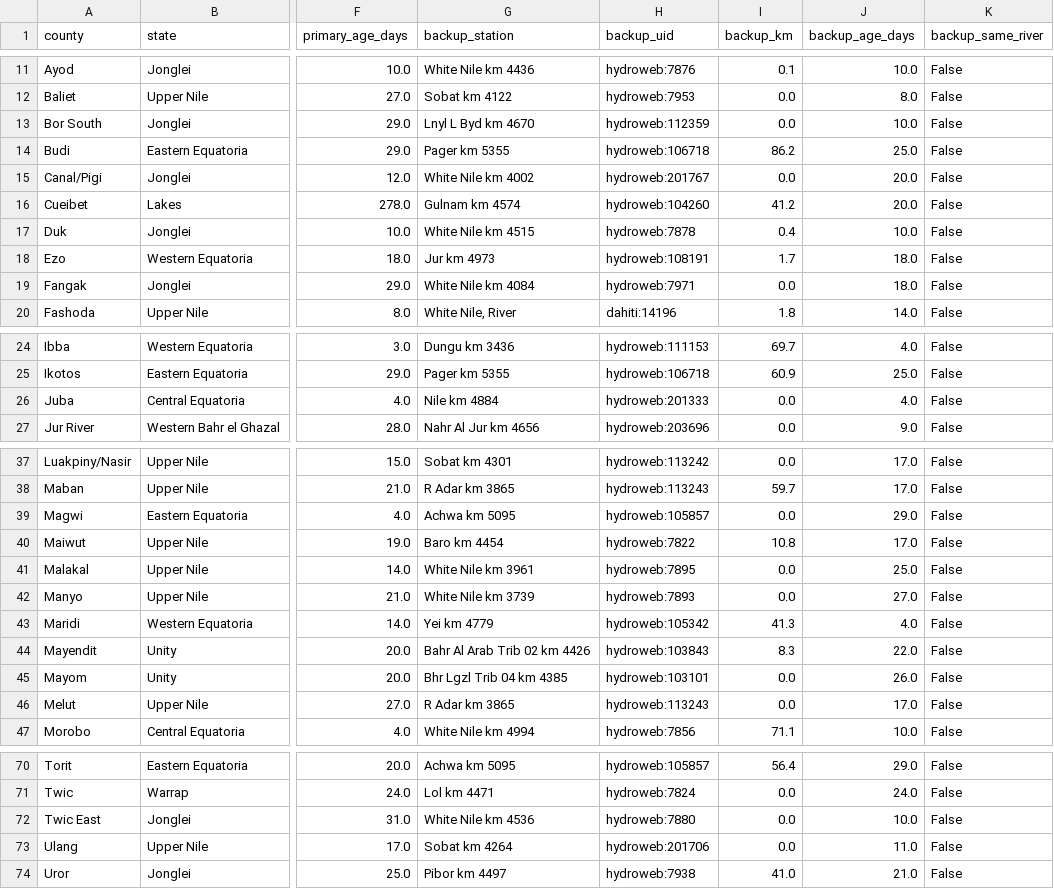
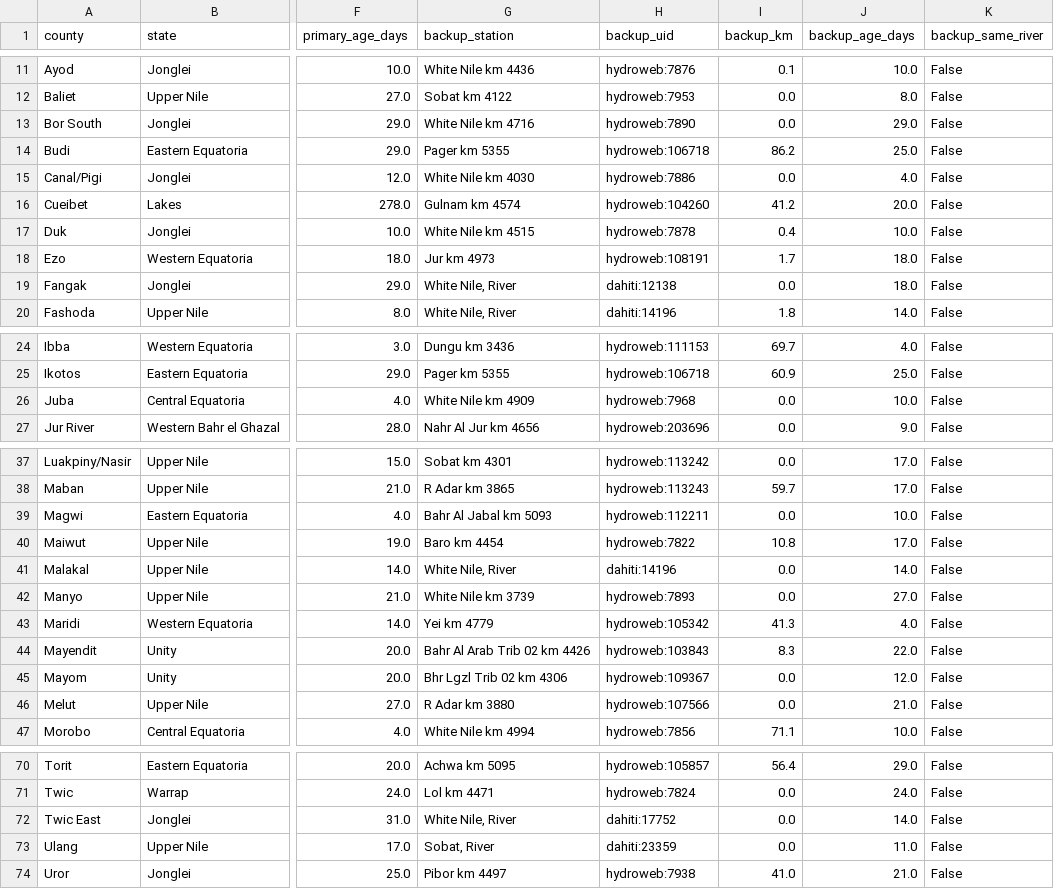
Before and after one commit to Penuelabi/altimetry-nightly, a CSV file: aa_out/county_gauge_options.csv, drawn as a sheet; only a part is shown, gaps mark what is left out; the diff covers the shown part only; the diff names each change by its address in the sheet, - before the commit and + after, or states it on an @@ line.

```diff
--- a/aa_out/county_gauge_options.csv
+++ b/aa_out/county_gauge_options.csv
-G13 (backup_station): Lnyl L Byd km 4670
+G13 (backup_station): White Nile km 4716
-H13 (backup_uid): hydroweb:112359
+H13 (backup_uid): hydroweb:7890
-J13 (backup_age_days): 10.0
+J13 (backup_age_days): 29.0
-G15 (backup_station): White Nile km 4002
+G15 (backup_station): White Nile km 4030
-H15 (backup_uid): hydroweb:201767
+H15 (backup_uid): hydroweb:7886
-J15 (backup_age_days): 20.0
+J15 (backup_age_days): 4.0
-G19 (backup_station): White Nile km 4084
+G19 (backup_station): White Nile, River
-H19 (backup_uid): hydroweb:7971
+H19 (backup_uid): dahiti:12138
-G26 (backup_station): Nile km 4884
+G26 (backup_station): White Nile km 4909
-H26 (backup_uid): hydroweb:201333
+H26 (backup_uid): hydroweb:7968
-J26 (backup_age_days): 4.0
+J26 (backup_age_days): 10.0
-G39 (backup_station): Achwa km 5095
+G39 (backup_station): Bahr Al Jabal km 5093
-H39 (backup_uid): hydroweb:105857
+H39 (backup_uid): hydroweb:112211
-J39 (backup_age_days): 29.0
+J39 (backup_age_days): 10.0
-G41 (backup_station): White Nile km 3961
+G41 (backup_station): White Nile, River
-H41 (backup_uid): hydroweb:7895
+H41 (backup_uid): dahiti:14196
-J41 (backup_age_days): 25.0
+J41 (backup_age_days): 14.0
-G45 (backup_station): Bhr Lgzl Trib 04 km 4385
+G45 (backup_station): Bhr Lgzl Trib 02 km 4306
-H45 (backup_uid): hydroweb:103101
+H45 (backup_uid): hydroweb:109367
-J45 (backup_age_days): 26.0
+J45 (backup_age_days): 12.0
-G46 (backup_station): R Adar km 3865
+G46 (backup_station): R Adar km 3880
-H46 (backup_uid): hydroweb:113243
+H46 (backup_uid): hydroweb:107566
-J46 (backup_age_days): 17.0
+J46 (backup_age_days): 21.0
-G72 (backup_station): White Nile km 4536
+G72 (backup_station): White Nile, River
-H72 (backup_uid): hydroweb:7880
+H72 (backup_uid): dahiti:17752
-J72 (backup_age_days): 10.0
+J72 (backup_age_days): 14.0
-G73 (backup_station): Sobat km 4264
+G73 (backup_station): Sobat, River
-H73 (backup_uid): hydroweb:201706
+H73 (backup_uid): dahiti:23359
```
Also changed, not shown: 14 edited cells elsewhere in this file, aa_out/aa_indicator_ledger.csv, aa_out/aap_rule_variables.csv, 21 other files.
